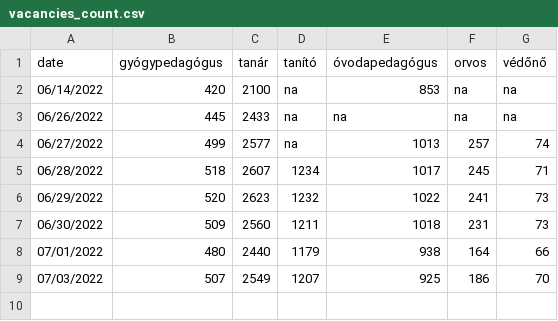
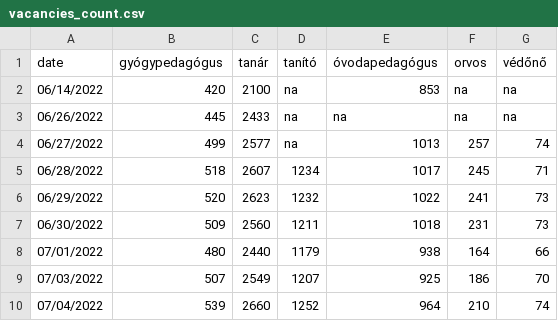
Before and after one commit to rferl/scraper-hu-teachingjobs, a CSV file: vacancies_count.csv, drawn as a sheet.

```diff
--- a/vacancies_count.csv
+++ b/vacancies_count.csv
@@ -9 +9,2 @@ date,gyógypedagógus,tanár,tanító,óvodapedagógus,orvos,védőnő
 07/03/2022,507,2549,1207,925,186,70
+07/04/2022,539,2660,1252,964,210,74
```
